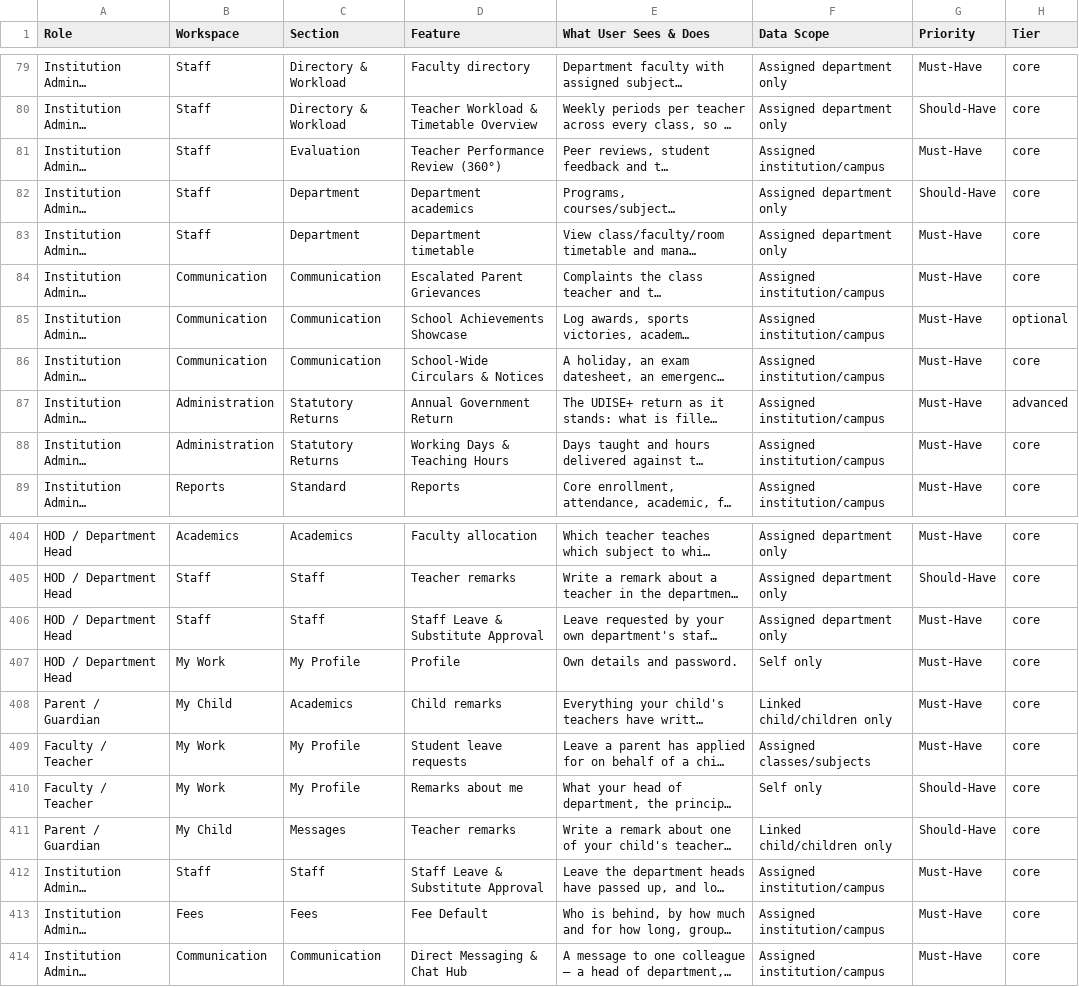
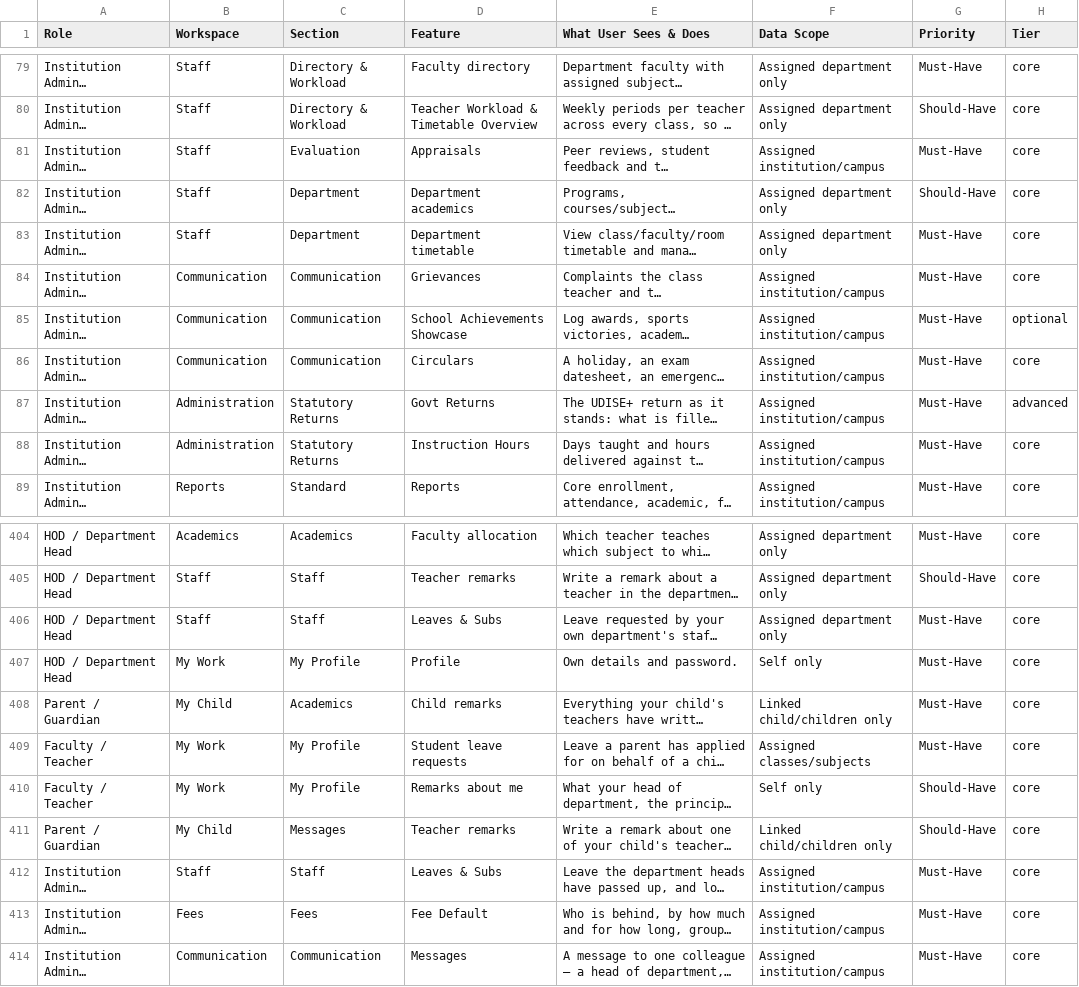
Before and after one commit to infovivencia2026-debug/temp_sch_erp-, a CSV file: docs/edu_features.csv, drawn as a sheet; only a part is shown, gaps mark what is left out; long unchanged cells end in …; the diff names each change by its address in the sheet, - before the commit and + after, or states it on an @@ line.

```diff
--- a/docs/edu_features.csv
+++ b/docs/edu_features.csv
-D81 (Feature): Teacher Performance Review (360°)
+D81 (Feature): Appraisals
-D84 (Feature): Escalated Parent Grievances
+D84 (Feature): Grievances
-D86 (Feature): School-Wide Circulars & Notices
+D86 (Feature): Circulars
-D87 (Feature): Annual Government Return
+D87 (Feature): Govt Returns
-D88 (Feature): Working Days & Teaching Hours
+D88 (Feature): Instruction Hours
-D406 (Feature): Staff Leave & Substitute Approval
+D406 (Feature): Leaves & Subs
-D412 (Feature): Staff Leave & Substitute Approval
+D412 (Feature): Leaves & Subs
-D414 (Feature): Direct Messaging & Chat Hub
+D414 (Feature): Messages
```
Also changed, not shown: 9 other files.
